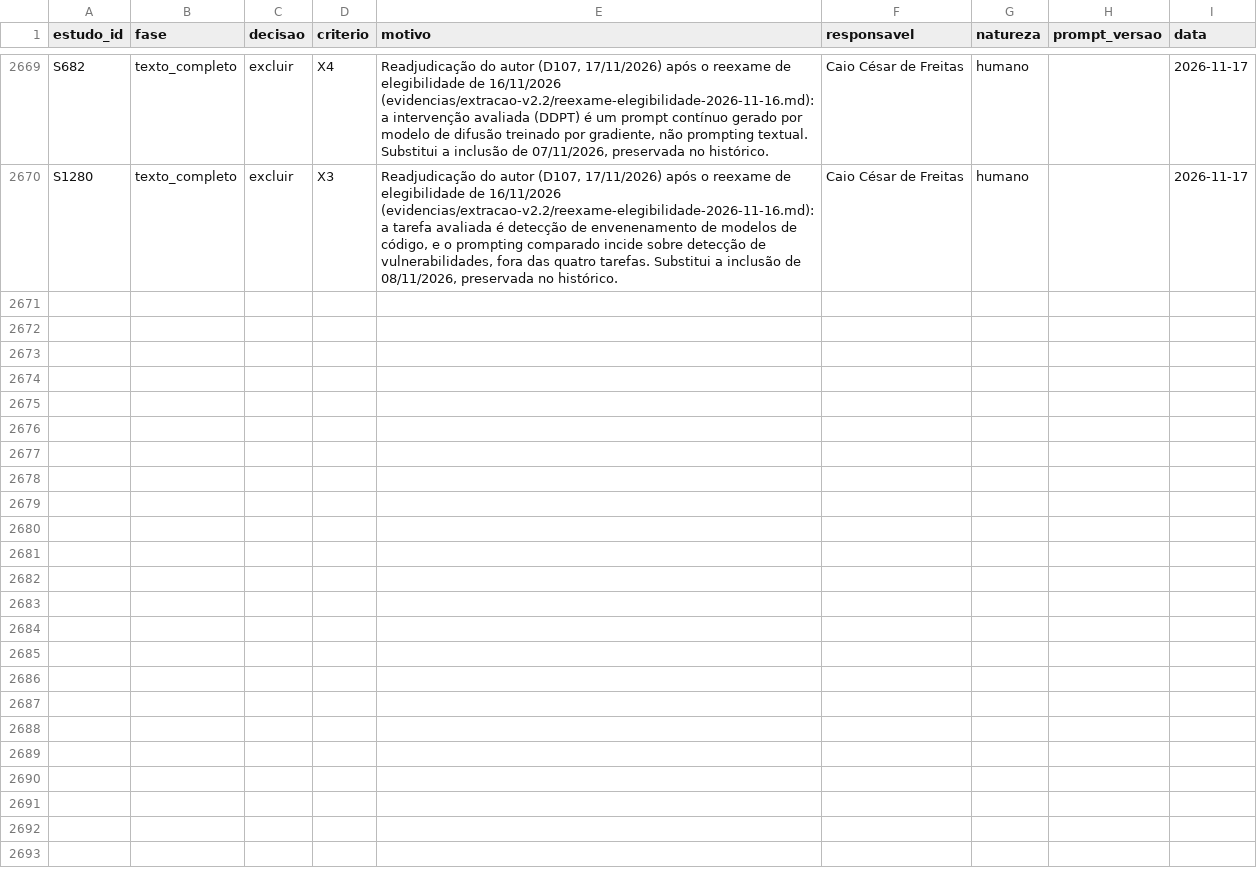
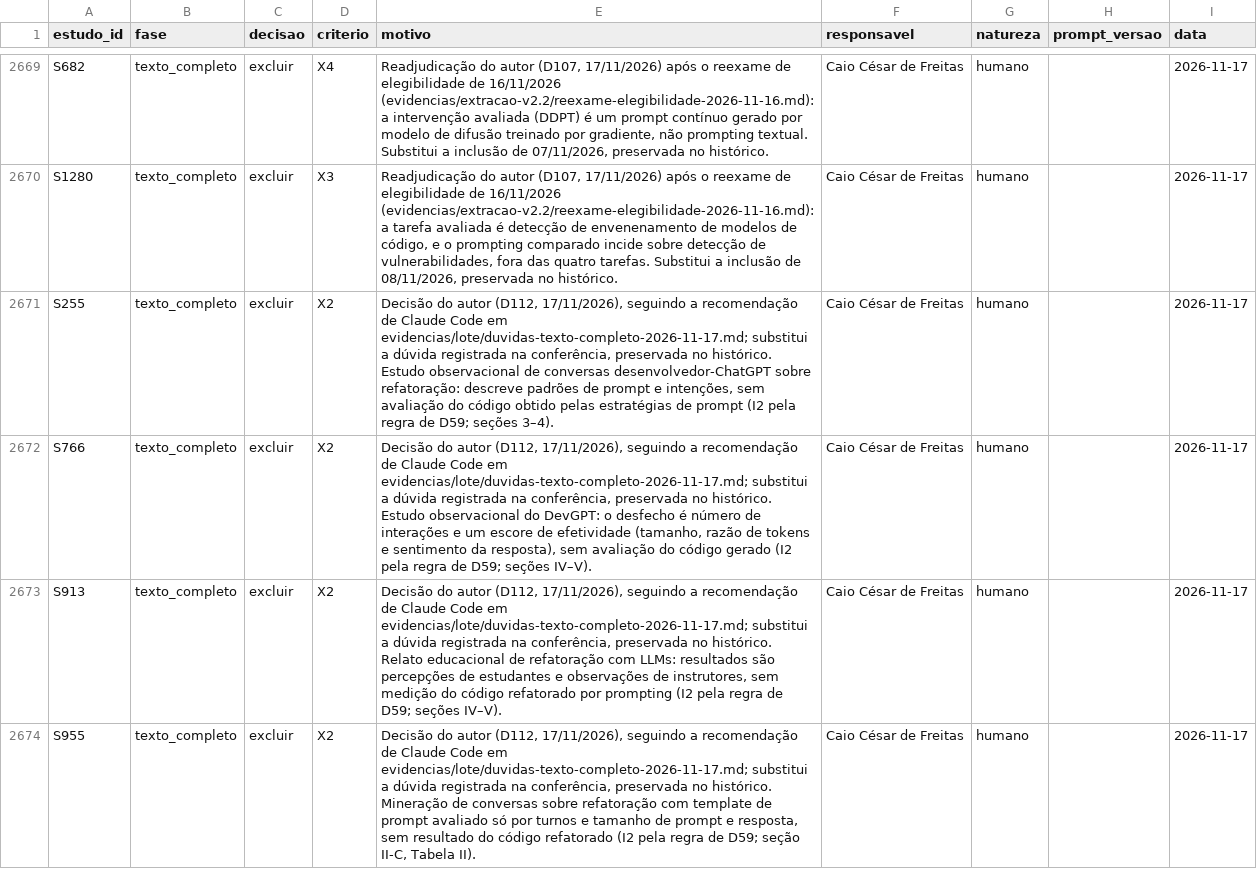
Before and after one commit to caiofreitas1/tcc2-prompt-engineering, a CSV file: dados/triagem.csv, drawn as a sheet; only a part is shown, gaps mark what is left out; the diff covers the shown part only.

```diff
--- a/dados/triagem.csv
+++ b/dados/triagem.csv
@@ -2670 +2670,5 @@ S682,texto_completo,excluir,X4,"Readjudicação do autor (D107, 17/11/2026) apó
 S1280,texto_completo,excluir,X3,"Readjudicação do autor (D107, 17/11/2026) após o reexame de elegibilidade de 16/11/2026 (evidencias/extracao-v2.2/reexame-elegibilidade-2026-11-16.md): a tarefa avaliada é detecção de envenenamento de modelos de código, e o prompting comparado incide sobre detecção de vulnerabilidades, fora das quatro tarefas. Substitui a inclusão de 08/11/2026, preservada no histórico.",Caio César de Freitas,humano,,2026-11-17
+S255,texto_completo,excluir,X2,"Decisão do autor (D112, 17/11/2026), seguindo a recomendação de Claude Code em evidencias/lote/duvidas-texto-completo-2026-11-17.md; substitui a dúvida registrada na conferência, preservada no histórico. Estudo observacional de conversas desenvolvedor-ChatGPT sobre refatoração: descreve padrões de prompt e intenções, sem avaliação do código obtido pelas estratégias de prompt (I2 pela regra de D59; seções 3–4).",Caio César de Freitas,humano,,2026-11-17
+S766,texto_completo,excluir,X2,"Decisão do autor (D112, 17/11/2026), seguindo a recomendação de Claude Code em evidencias/lote/duvidas-texto-completo-2026-11-17.md; substitui a dúvida registrada na conferência, preservada no histórico. Estudo observacional do DevGPT: o desfecho é número de interações e um escore de efetividade (tamanho, razão de tokens e sentimento da resposta), sem avaliação do código gerado (I2 pela regra de D59; seções IV–V).",Caio César de Freitas,humano,,2026-11-17
+S913,texto_completo,excluir,X2,"Decisão do autor (D112, 17/11/2026), seguindo a recomendação de Claude Code em evidencias/lote/duvidas-texto-completo-2026-11-17.md; substitui a dúvida registrada na conferência, preservada no histórico. Relato educacional de refatoração com LLMs: resultados são percepções de estudantes e observações de instrutores, sem medição do código refatorado por prompting (I2 pela regra de D59; seções IV–V).",Caio César de Freitas,humano,,2026-11-17
+S955,texto_completo,excluir,X2,"Decisão do autor (D112, 17/11/2026), seguindo a recomendação de Claude Code em evidencias/lote/duvidas-texto-completo-2026-11-17.md; substitui a dúvida registrada na conferência, preservada no histórico. Mineração de conversas sobre refatoração com template de prompt avaliado só por turnos e tamanho de prompt e resposta, sem resultado do código refatorado (I2 pela regra de D59; seção II-C, Tabela II).",Caio César de Freitas,humano,,2026-11-17
```
Also changed, not shown: 4 added rows elsewhere in this file, dados/fluxos.csv, 9 other files.
